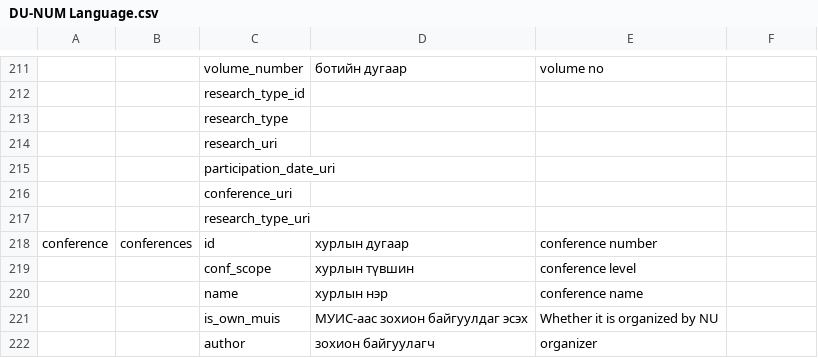
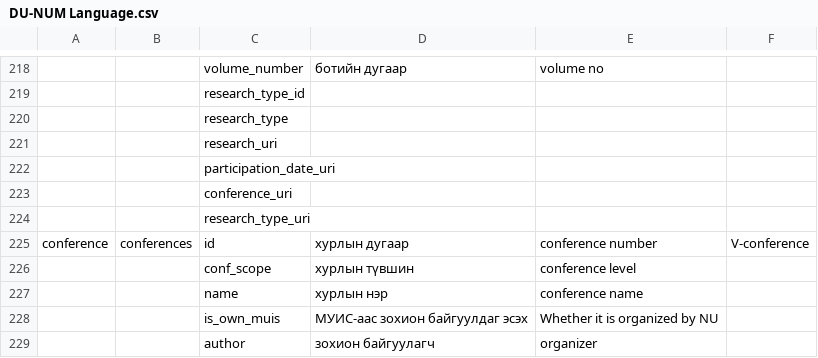
Before and after one commit to GaiaPizzuti/KGE-project, a CSV file: data/NMU/DU-NUM Language.csv, drawn as a sheet; only a part is shown, gaps mark what is left out; addresses are those after the commit; the diff covers the shown part only; the diff names each change by its address in the sheet, - before the commit and + after, or states it on an @@ line.

```diff
--- a/data/NMU/DU-NUM Language.csv
+++ b/data/NMU/DU-NUM Language.csv
-F225: (empty)
+F225: V-conference
```
Also changed, not shown: 7 added rows and 5 edited cells elsewhere in this file, 14 other files.
